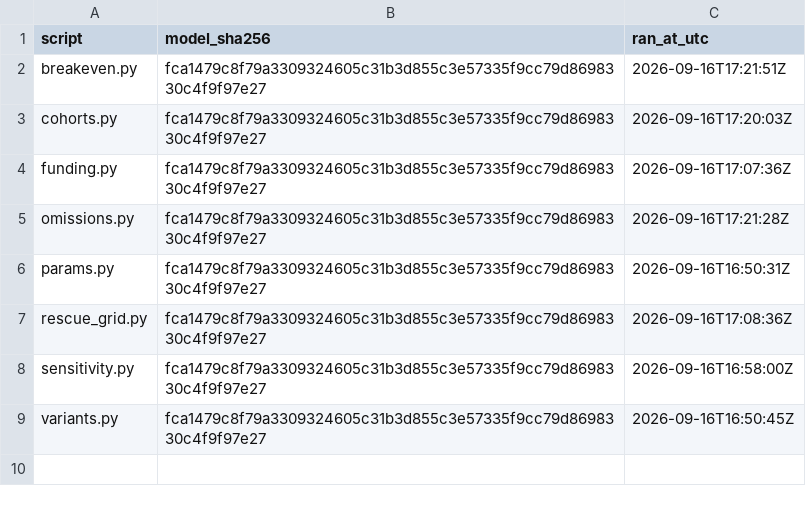
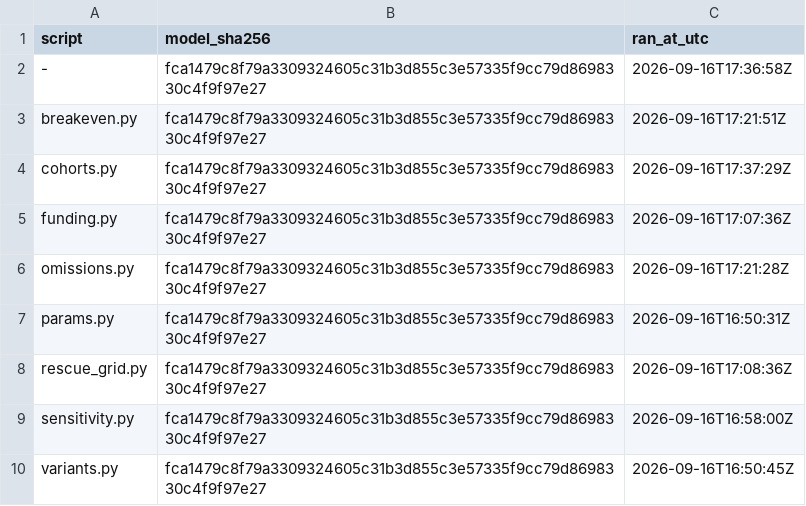
Before and after one commit to sharan50/AI.tutor, a CSV file: econ/out/provenance.csv, drawn as a sheet.

```diff
--- a/econ/out/provenance.csv
+++ b/econ/out/provenance.csv
@@ -1,4 +1,5 @@
 script,model_sha256,ran_at_utc
+-,fca1479c8f79a3309324605c31b3d855c3e57335f9cc79d8698330c4f9f97e27,2026-09-16T17:36:58Z
 breakeven.py,fca1479c8f79a3309324605c31b3d855c3e57335f9cc79d8698330c4f9f97e27,2026-09-16T17:21:51Z
-cohorts.py,fca1479c8f79a3309324605c31b3d855c3e57335f9cc79d8698330c4f9f97e27,2026-09-16T17:20:03Z
+cohorts.py,fca1479c8f79a3309324605c31b3d855c3e57335f9cc79d8698330c4f9f97e27,2026-09-16T17:37:29Z
 funding.py,fca1479c8f79a3309324605c31b3d855c3e57335f9cc79d8698330c4f9f97e27,2026-09-16T17:07:36Z
```
Also changed, not shown: econ/out/cohorts.csv, econ/out/figures.csv, 5 other files.
